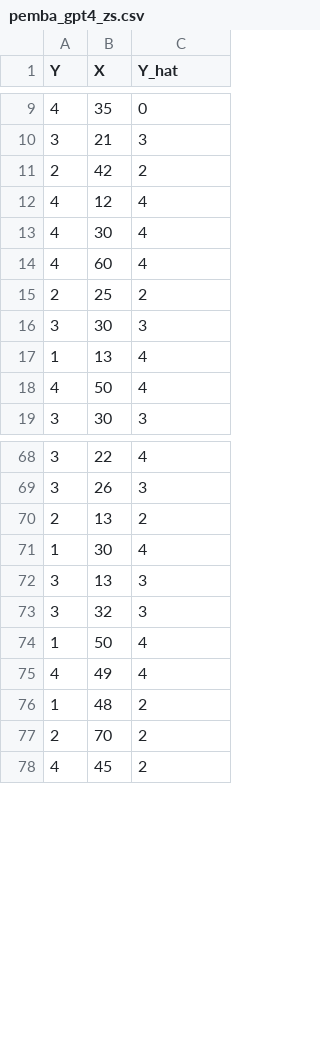
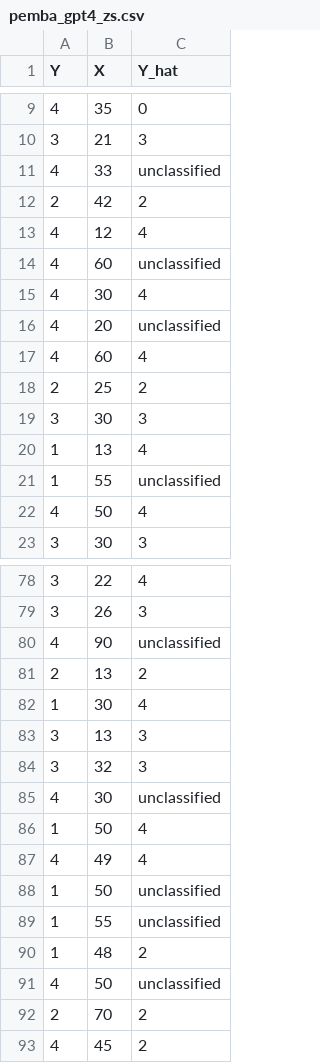
Before and after one commit to avisokay/va_nlp, a CSV file: data/results/pemba_gpt4_zs.csv, drawn as a sheet; only a part is shown, gaps mark what is left out; the diff covers the shown part only.

```diff
--- a/data/results/pemba_gpt4_zs.csv
+++ b/data/results/pemba_gpt4_zs.csv
@@ -10,5 +10,8 @@ Y,X,Y_hat
 3,21,3
+4,33,unclassified
 2,42,2
 4,12,4
+4,60,unclassified
 4,30,4
+4,20,unclassified
 4,60,4
@@ -17,2 +20,3 @@ Y,X,Y_hat
 1,13,4
+1,55,unclassified
 4,50,4
@@ -69,2 +79,3 @@ Y,X,Y_hat
 3,26,3
+4,90,unclassified
 2,13,2
@@ -73,5 +84,9 @@ Y,X,Y_hat
 3,32,3
+4,30,unclassified
 1,50,4
 4,49,4
+1,50,unclassified
+1,55,unclassified
 1,48,2
+4,50,unclassified
 2,70,2
```
Also changed, not shown: 16 added rows elsewhere in this file, data/results/ap_gpt4_fs.csv, data/results/ap_gpt4_zs.csv, 12 other files.
